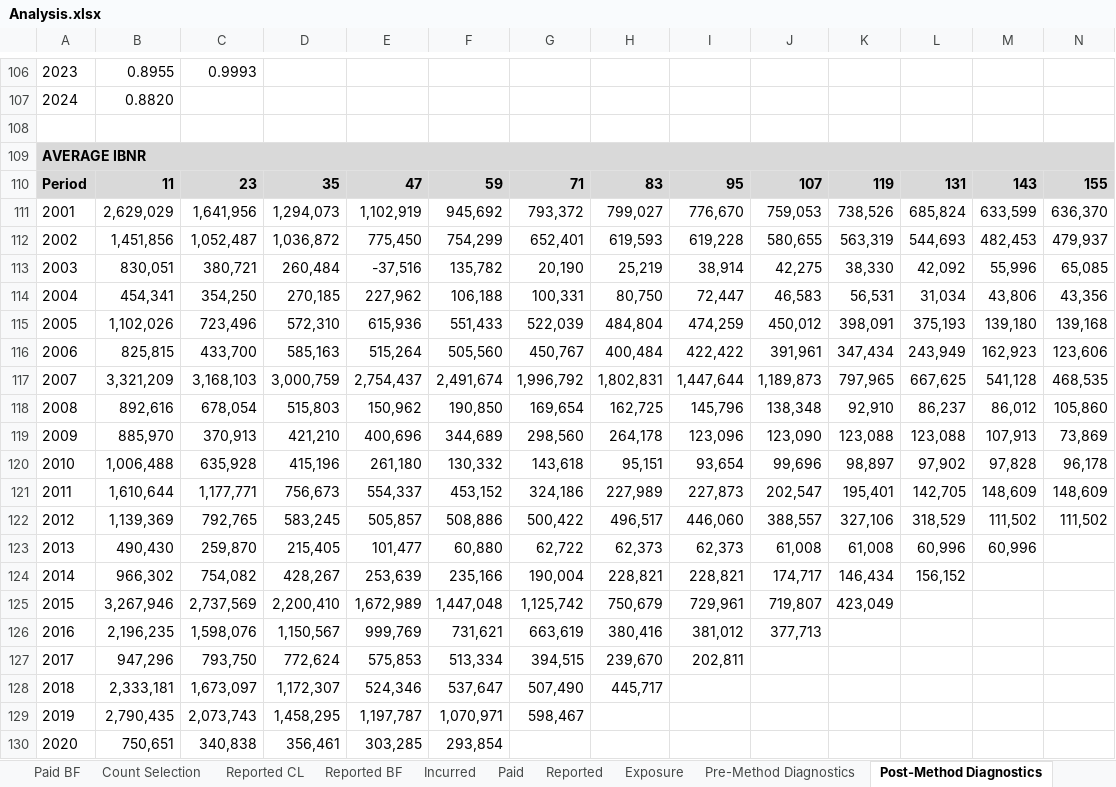
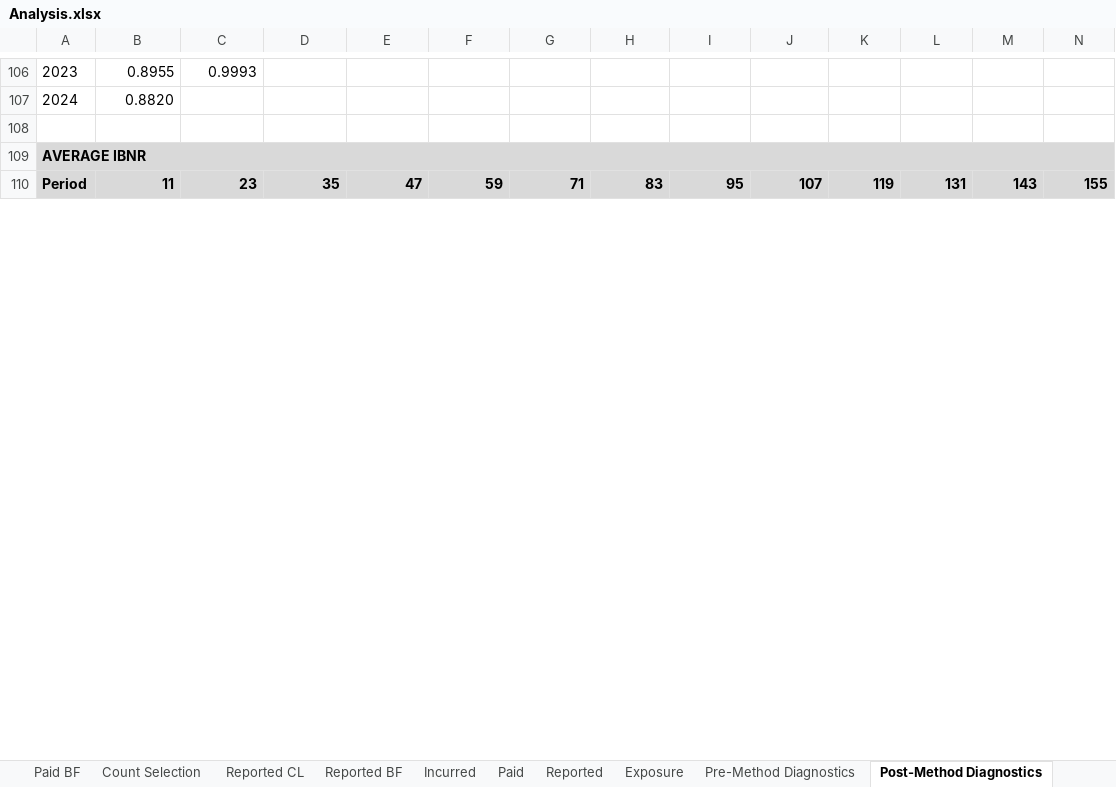
Before and after one commit to cas-team-analyst/team-analyst, an Excel workbook: sample-data/sample-run/Analysis.xlsx, sheet Post-Method Diagnostics, drawn as a sheet; only a part is shown, gaps mark what is left out; values as stored, in another font and other column widths than the file's, no borders; removed rows and columns are numbered as before the commit, all else as after; rows hold the shown columns only; the diff covers the shown part only; the diff names each change by its address in the sheet, - before the commit and + after, or states it on an @@ line.

```diff
--- a/sample-data/sample-run/Analysis.xlsx (sheet Post-Method Diagnostics)
+++ b/sample-data/sample-run/Analysis.xlsx (sheet Post-Method Diagnostics)
-row 111: 2001 | 2,629,029 | 1,641,956 | 1,294,073 | 1,102,919 | 945,692 | 793,372 | 799,027 | 776,670 | 759,053 | 738,526 | 685,824 | 633,599 | 636,370
-row 112: 2002 | 1,451,856 | 1,052,487 | 1,036,872 | 775,450 | 754,299 | 652,401 | 619,593 | 619,228 | 580,655 | 563,319 | 544,693 | 482,453 | 479,937
-row 113: 2003 | 830,051 | 380,721 | 260,484 | -37,516 | 135,782 | 20,190 | 25,219 | 38,914 | 42,275 | 38,330 | 42,092 | 55,996 | 65,085
-row 114: 2004 | 454,341 | 354,250 | 270,185 | 227,962 | 106,188 | 100,331 | 80,750 | 72,447 | 46,583 | 56,531 | 31,034 | 43,806 | 43,356
-row 115: 2005 | 1,102,026 | 723,496 | 572,310 | 615,936 | 551,433 | 522,039 | 484,804 | 474,259 | 450,012 | 398,091 | 375,193 | 139,180 | 139,168
-row 116: 2006 | 825,815 | 433,700 | 585,163 | 515,264 | 505,560 | 450,767 | 400,484 | 422,422 | 391,961 | 347,434 | 243,949 | 162,923 | 123,606
-row 117: 2007 | 3,321,209 | 3,168,103 | 3,000,759 | 2,754,437 | 2,491,674 | 1,996,792 | 1,802,831 | 1,447,644 | 1,189,873 | 797,965 | 667,625 | 541,128 | 468,535
-row 118: 2008 | 892,616 | 678,054 | 515,803 | 150,962 | 190,850 | 169,654 | 162,725 | 145,796 | 138,348 | 92,910 | 86,237 | 86,012 | 105,860
-row 119: 2009 | 885,970 | 370,913 | 421,210 | 400,696 | 344,689 | 298,560 | 264,178 | 123,096 | 123,090 | 123,088 | 123,088 | 107,913 | 73,869
-row 120: 2010 | 1,006,488 | 635,928 | 415,196 | 261,180 | 130,332 | 143,618 | 95,151 | 93,654 | 99,696 | 98,897 | 97,902 | 97,828 | 96,178
-row 121: 2011 | 1,610,644 | 1,177,771 | 756,673 | 554,337 | 453,152 | 324,186 | 227,989 | 227,873 | 202,547 | 195,401 | 142,705 | 148,609 | 148,609
-row 122: 2012 | 1,139,369 | 792,765 | 583,245 | 505,857 | 508,886 | 500,422 | 496,517 | 446,060 | 388,557 | 327,106 | 318,529 | 111,502 | 111,502
-row 123: 2013 | 490,430 | 259,870 | 215,405 | 101,477 | 60,880 | 62,722 | 62,373 | 62,373 | 61,008 | 61,008 | 60,996 | 60,996
-row 124: 2014 | 966,302 | 754,082 | 428,267 | 253,639 | 235,166 | 190,004 | 228,821 | 228,821 | 174,717 | 146,434 | 156,152
-row 125: 2015 | 3,267,946 | 2,737,569 | 2,200,410 | 1,672,989 | 1,447,048 | 1,125,742 | 750,679 | 729,961 | 719,807 | 423,049
-row 126: 2016 | 2,196,235 | 1,598,076 | 1,150,567 | 999,769 | 731,621 | 663,619 | 380,416 | 381,012 | 377,713
-row 127: 2017 | 947,296 | 793,750 | 772,624 | 575,853 | 513,334 | 394,515 | 239,670 | 202,811
-row 128: 2018 | 2,333,181 | 1,673,097 | 1,172,307 | 524,346 | 537,647 | 507,490 | 445,717
-row 129: 2019 | 2,790,435 | 2,073,743 | 1,458,295 | 1,197,787 | 1,070,971 | 598,467
-row 130: 2020 | 750,651 | 340,838 | 356,461 | 303,285 | 293,854
```
Also changed, not shown: 48 added rows and 28 removed rows elsewhere in this sheet, sheet Count Selection, sheet Loss Selection, 7 other files.
